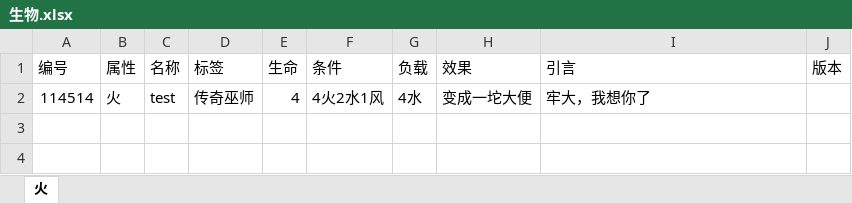
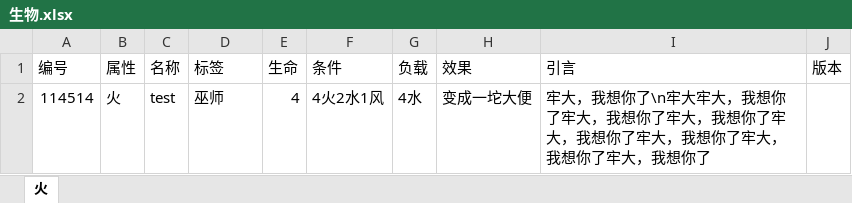
Before and after one commit to Yifeeeeei/Wizard-s-Deck, an Excel workbook: mass_producer/生物.xlsx, sheet 火, drawn as a sheet; values as stored, in another font and other column widths than the file's, no borders; the diff names each change by its address in the sheet, - before the commit and + after, or states it on an @@ line.

```diff
--- a/mass_producer/生物.xlsx (sheet 火)
+++ b/mass_producer/生物.xlsx (sheet 火)
-D2 (标签): 传奇巫师
+D2 (标签): 巫师
-I2 (引言): 牢大，我想你了
+I2 (引言): 牢大，我想你了\n牢大牢大，我想你了牢大，我想你了牢大，我想你了牢大，我想你了牢大，我想你了牢大，我想你了牢大，我想你了
```
Also changed, not shown: mass_producer/技能.xlsx, mass_producer/道具.xlsx, 7 other files.
